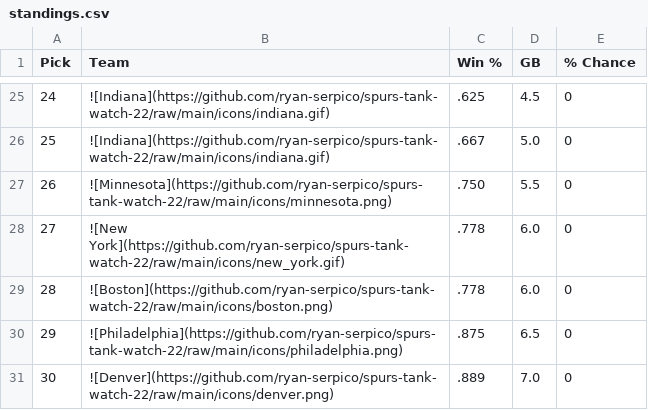
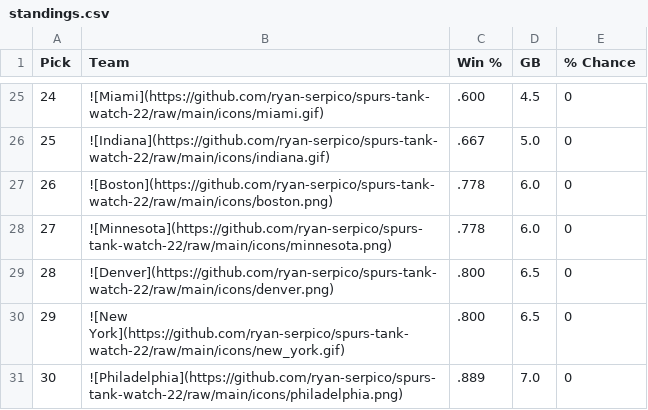
Before and after one commit to ryan-serpico/spurs-tank-watch-22, a CSV file: output/standings.csv, drawn as a sheet; only a part is shown, gaps mark what is left out; removed rows and columns are numbered as before the commit, all else as after; the diff covers the shown part only; the diff names each change by its address in the sheet, - before the commit and + after, or states it on an @@ line.

```diff
--- a/output/standings.csv
+++ b/output/standings.csv
@@ column A (Pick) renumbered between rows 6 and 29 @@
-B25 (Team): ![Indiana](https://github.com/ryan-serpico/spurs-tank-watch-22/raw/main/icons/indiana.gif)
+B25 (Team): ![Miami](https://github.com/ryan-serpico/spurs-tank-watch-22/raw/main/icons/miami.gif)
-C25 (Win %): .625
+C25 (Win %): .600
-row 27: 26 | ![Minnesota](https://github.com/ryan-serpico/spurs-tank-watch-22/raw/main/icons/minnesota.png) | .750 | 5.5 | 0
-row 28: 27 | ![New York](https://github.com/ryan-serpico/spurs-tank-watch-22/raw/main/icons/new_york.gif) | .778 | 6.0 | 0
+row 28: 27 | ![Minnesota](https://github.com/ryan-serpico/spurs-tank-watch-22/raw/main/icons/minnesota.png) | .778 | 6.0 | 0
-B29 (Team): ![Philadelphia](https://github.com/ryan-serpico/spurs-tank-watch-22/raw/main/icons/philadelphia.png)
+B29 (Team): ![Denver](https://github.com/ryan-serpico/spurs-tank-watch-22/raw/main/icons/denver.png)
-C29 (Win %): .875
+C29 (Win %): .800
+row 30: 29 | ![New York](https://github.com/ryan-serpico/spurs-tank-watch-22/raw/main/icons/new_york.gif) | .800 | 6.5 | 0
-B31 (Team): ![Denver](https://github.com/ryan-serpico/spurs-tank-watch-22/raw/main/icons/denver.png)
+B31 (Team): ![Philadelphia](https://github.com/ryan-serpico/spurs-tank-watch-22/raw/main/icons/philadelphia.png)
```
Also changed, not shown: 8 added rows, 8 removed rows and 14 edited cells elsewhere in this file, 4 other files.
